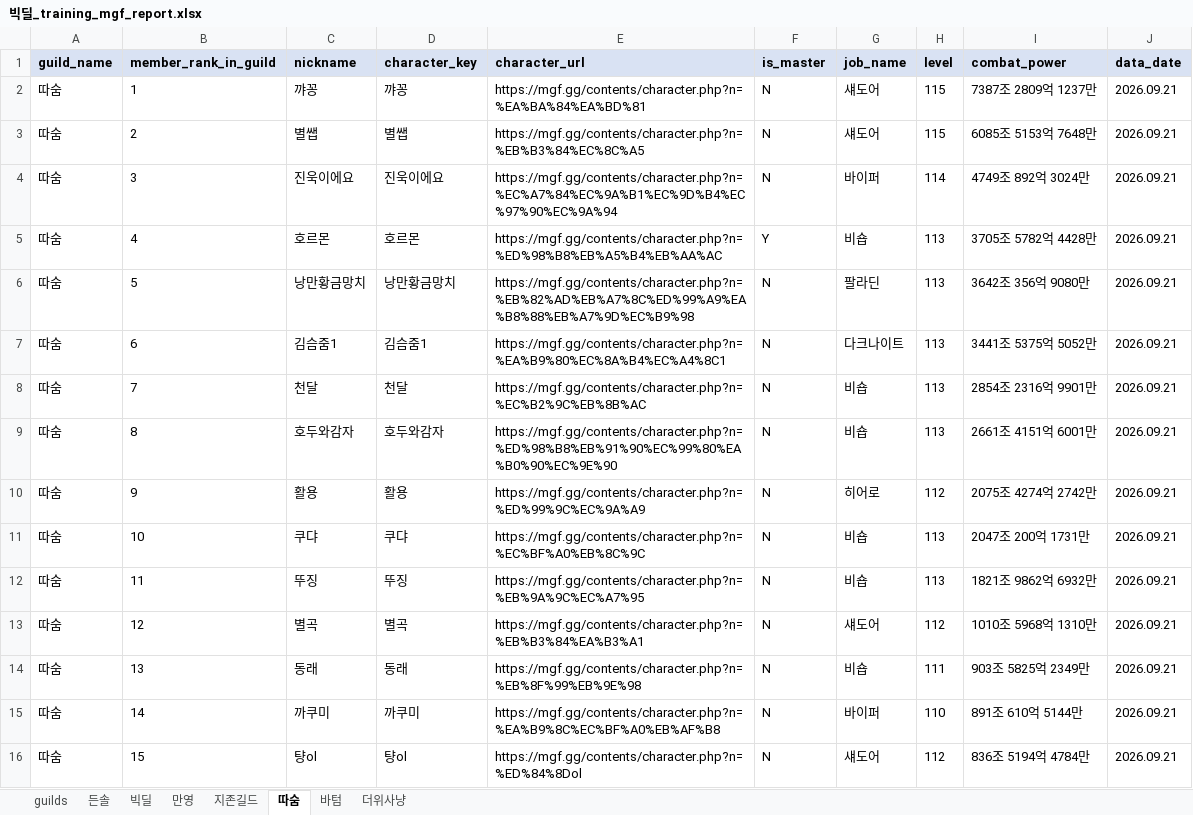
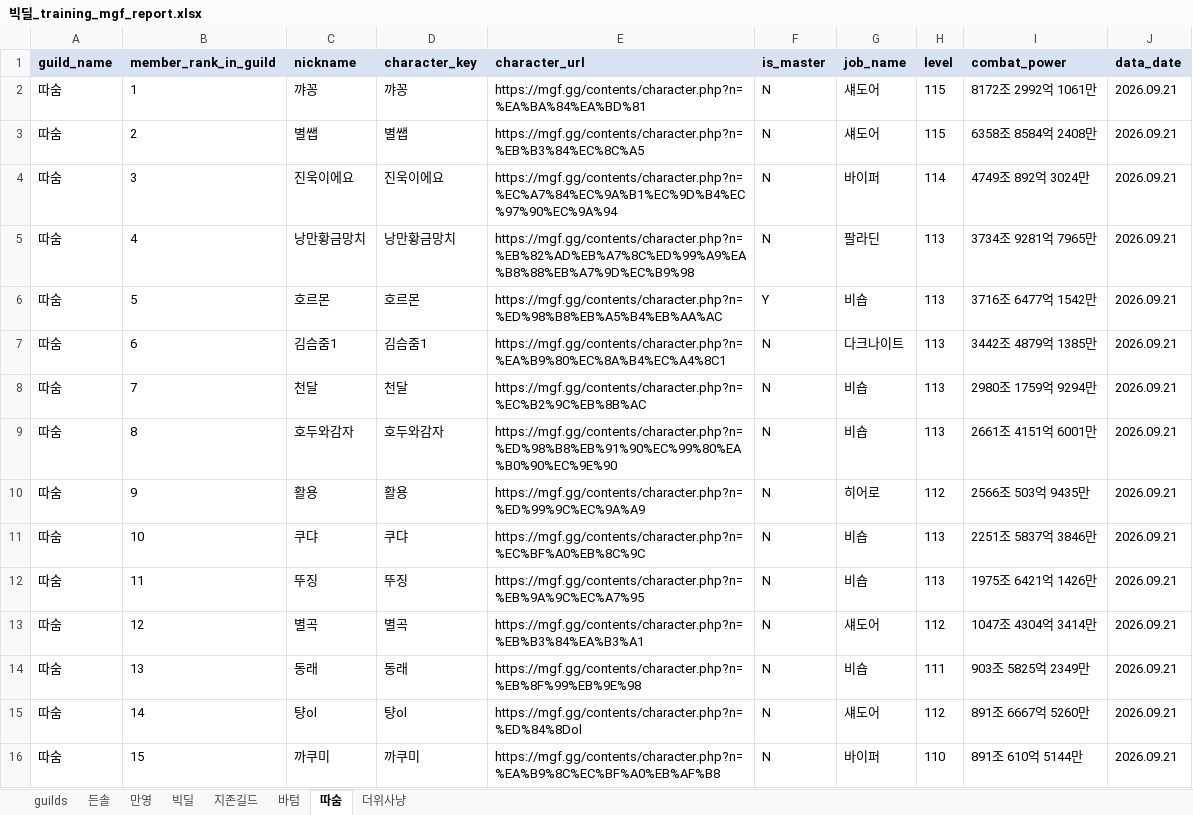
Before and after one commit to pogas/mgf_guild_match, an Excel workbook: reports/빅딜/빅딜_training_mgf_report.xlsx, sheet 따숨, drawn as a sheet; only a part is shown; values as stored, in another font and other column widths than the file's, no borders; the diff covers the shown part only; the diff names each change by its address in the sheet, - before the commit and + after, or states it on an @@ line.

```diff
--- a/reports/빅딜/빅딜_training_mgf_report.xlsx (sheet 따숨)
+++ b/reports/빅딜/빅딜_training_mgf_report.xlsx (sheet 따숨)
@@ sheet tab order changed: guilds | 든솔 | 만영 | 빅딜 | 지존길드 | 바텀 | 따숨 | 더위사냥 @@
-I2 (combat_power): 7387조 2809억 1237만
+I2 (combat_power): 8172조 2992억 1061만
-I3 (combat_power): 6085조 5153억 7648만
+I3 (combat_power): 6358조 8584억 2408만
-C5 (nickname): 호르몬
+C5 (nickname): 낭만황금망치
-D5 (character_key): 호르몬
+D5 (character_key): 낭만황금망치
-E5 (character_url): https://mgf.gg/contents/character.php?n=%ED%98%B8%EB%A5%B4%EB%AA%AC
+E5 (character_url): https://mgf.gg/contents/character.php?n=%EB%82%AD%EB%A7%8C%ED%99%A9%EA%B8%88%EB%A7%9D%EC%B9%98
-F5 (is_master): Y
+F5 (is_master): N
-G5 (job_name): 비숍
+G5 (job_name): 팔라딘
-I5 (combat_power): 3705조 5782억 4428만
+I5 (combat_power): 3734조 9281억 7965만
-C6 (nickname): 낭만황금망치
+C6 (nickname): 호르몬
-D6 (character_key): 낭만황금망치
+D6 (character_key): 호르몬
-E6 (character_url): https://mgf.gg/contents/character.php?n=%EB%82%AD%EB%A7%8C%ED%99%A9%EA%B8%88%EB%A7%9D%EC%B9%98
+E6 (character_url): https://mgf.gg/contents/character.php?n=%ED%98%B8%EB%A5%B4%EB%AA%AC
-F6 (is_master): N
+F6 (is_master): Y
-G6 (job_name): 팔라딘
+G6 (job_name): 비숍
-I6 (combat_power): 3642조 356억 9080만
+I6 (combat_power): 3716조 6477억 1542만
-I7 (combat_power): 3441조 5375억 5052만
+I7 (combat_power): 3442조 4879억 1385만
-I8 (combat_power): 2854조 2316억 9901만
+I8 (combat_power): 2980조 1759억 9294만
-I10 (combat_power): 2075조 4274억 2742만
+I10 (combat_power): 2566조 503억 9435만
-I11 (combat_power): 2047조 200억 1731만
+I11 (combat_power): 2251조 5837억 3846만
-I12 (combat_power): 1821조 9862억 6932만
+I12 (combat_power): 1975조 6421억 1426만
-I13 (combat_power): 1010조 5968억 1310만
+I13 (combat_power): 1047조 4304억 3414만
-C15 (nickname): 까쿠미
+C15 (nickname): 턍ol
-D15 (character_key): 까쿠미
+D15 (character_key): 턍ol
-E15 (character_url): https://mgf.gg/contents/character.php?n=%EA%B9%8C%EC%BF%A0%EB%AF%B8
+E15 (character_url): https://mgf.gg/contents/character.php?n=%ED%84%8Dol
-G15 (job_name): 바이퍼
+G15 (job_name): 섀도어
-H15 (level): 110
+H15 (level): 112
-I15 (combat_power): 891조 610억 5144만
+I15 (combat_power): 891조 6667억 5260만
-C16 (nickname): 턍ol
+C16 (nickname): 까쿠미
-D16 (character_key): 턍ol
+D16 (character_key): 까쿠미
-E16 (character_url): https://mgf.gg/contents/character.php?n=%ED%84%8Dol
+E16 (character_url): https://mgf.gg/contents/character.php?n=%EA%B9%8C%EC%BF%A0%EB%AF%B8
-G16 (job_name): 섀도어
+G16 (job_name): 바이퍼
-H16 (level): 112
+H16 (level): 110
-I16 (combat_power): 836조 5194억 4784만
+I16 (combat_power): 891조 610억 5144만
```
Also changed, not shown: 40 edited cells elsewhere in this sheet, sheet 빅딜, sheet 지존길드, sheet 더위사냥, sheet 만영, sheet guilds, sheet 바텀, 1 more sheet, reports/빅딜/빅딜_league_mgf_report.xlsx, reports/셀린느/셀린느_league_mgf_report.xlsx, 35 other files.
